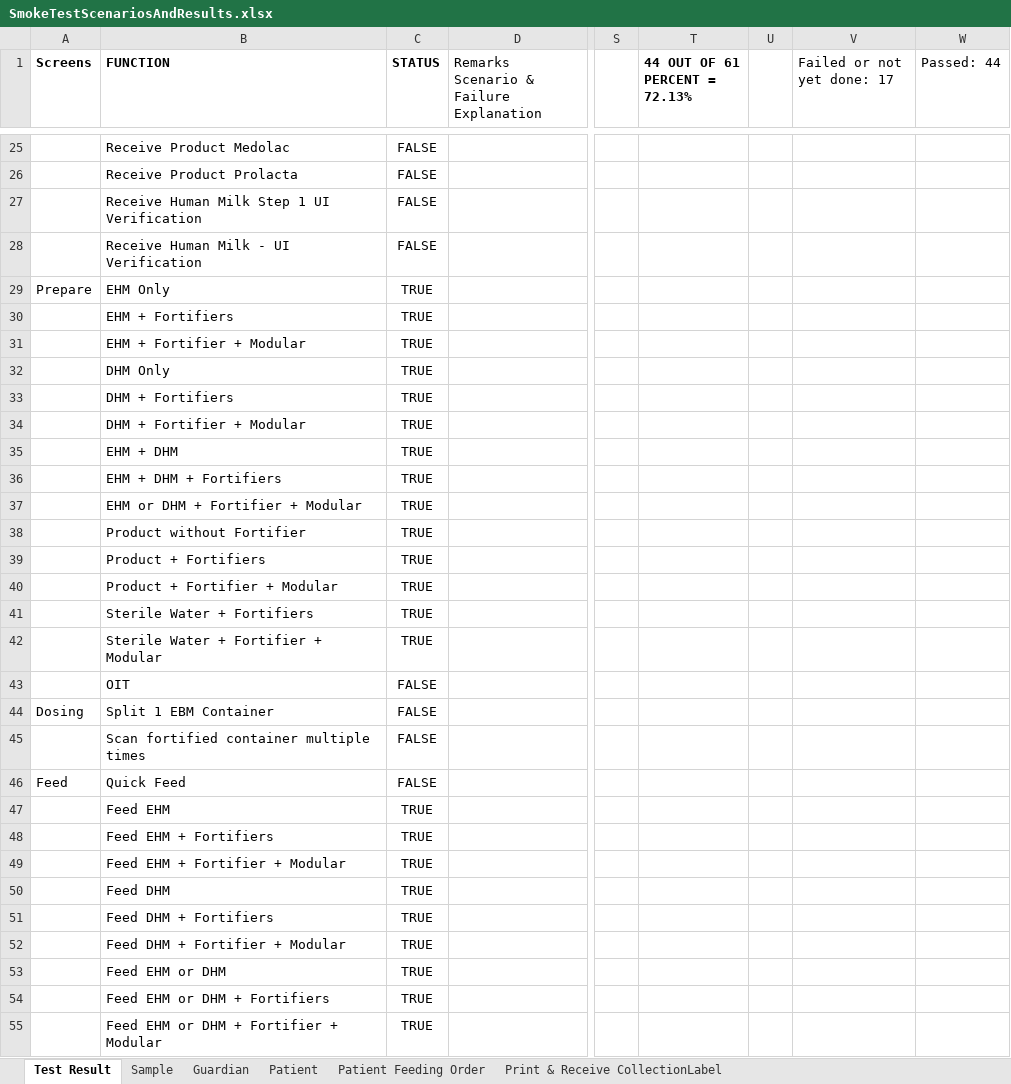
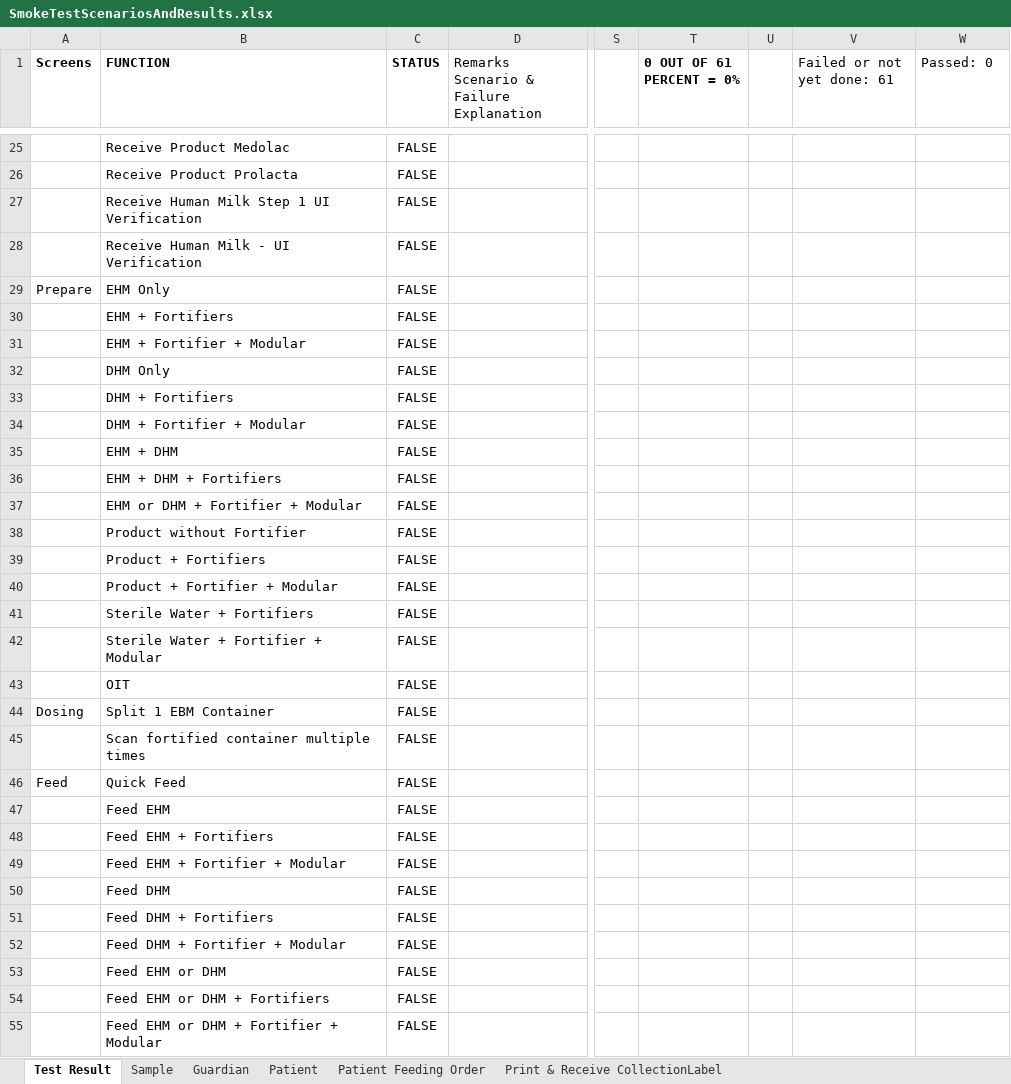
Before and after one commit to TMS-Technical-Specialist/TMNP-Smoke-Testing-Automation, an Excel workbook: Assets/Excel/SmokeTestScenariosAndResults.xlsx, sheet Test Result, drawn as a sheet; only a part is shown, gaps mark what is left out; values as stored, in another font and other column widths than the file's, no borders; charts and pictures and conditional formats not drawn; ↵ is a line break in a cell; the diff covers the shown part only; the diff names each change by its address in the sheet, - before the commit and + after, or states it on an @@ line.

Commit message:
Additional test

```diff
--- a/Assets/Excel/SmokeTestScenariosAndResults.xlsx (sheet Test Result)
+++ b/Assets/Excel/SmokeTestScenariosAndResults.xlsx (sheet Test Result)
-T1: 44 OUT OF 61 ↵ PERCENT = 72.13%
+T1: 0 OUT OF 61 ↵ PERCENT = 0%
-V1: Failed or not yet done: 17
+V1: Failed or not yet done: 61
-W1: Passed: 44
+W1: Passed: 0
-C29:C42 (STATUS): TRUE
+C29:C42 (STATUS): FALSE
-C47:C55 (STATUS): TRUE
+C47:C55 (STATUS): FALSE
```
Also changed, not shown: 23 edited cells elsewhere in this sheet, charts or pictures, 6 other files.
